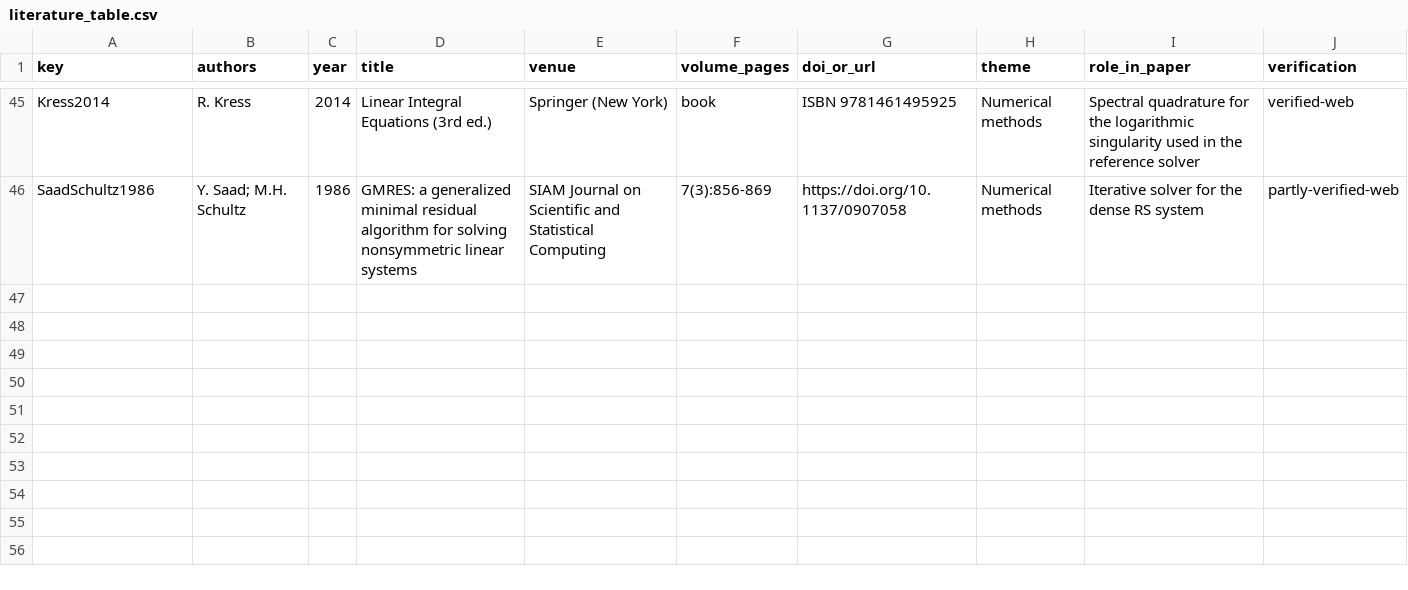
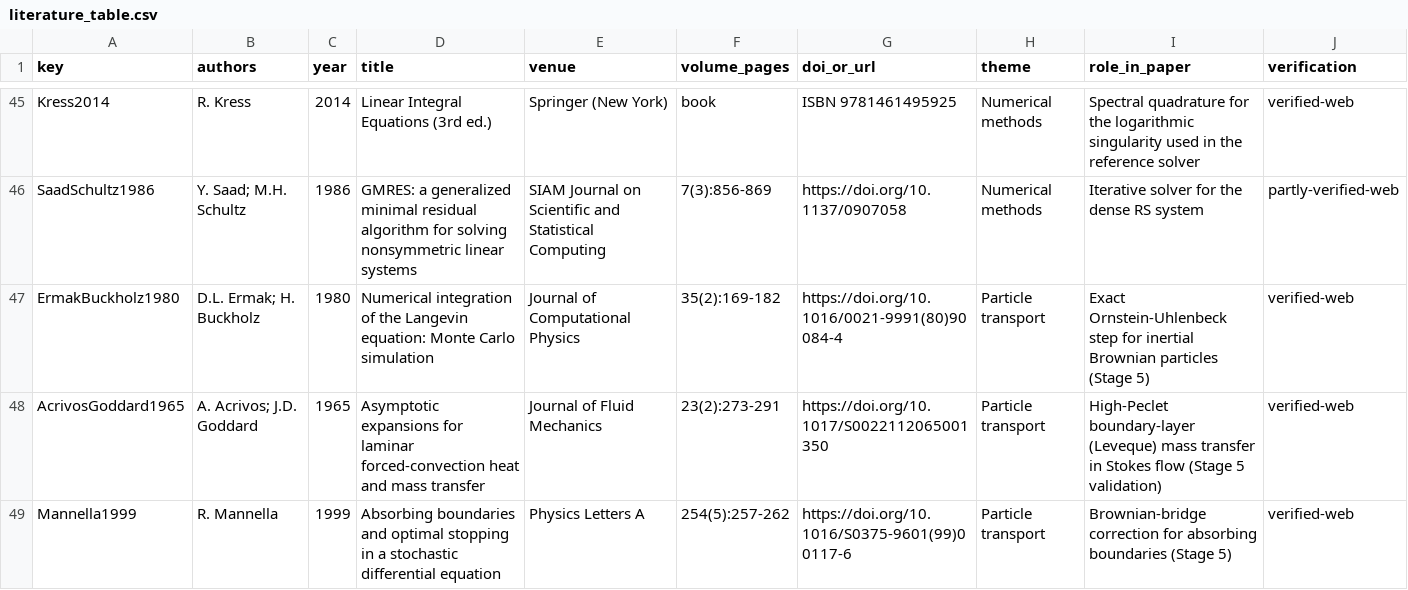
Before and after one commit to bernardfrimpong040-pixel/fibre-filtration-stokes, a CSV file: literature/literature_table.csv, drawn as a sheet; only a part is shown, gaps mark what is left out.

```diff
--- a/literature/literature_table.csv
+++ b/literature/literature_table.csv
@@ -46 +46,4 @@ Kress2014,R. Kress,2014,Linear Integral Equations (3rd ed.),Springer (New York),
 SaadSchultz1986,Y. Saad; M.H. Schultz,1986,GMRES: a generalized minimal residual algorithm for solving nonsymmetric linear systems,SIAM Journal on Scientific and Statistical Computing,7(3):856-869,https://doi.org/10.1137/0907058,Numerical methods,Iterative solver for the dense RS system,partly-verified-web
+ErmakBuckholz1980,D.L. Ermak; H. Buckholz,1980,Numerical integration of the Langevin equation: Monte Carlo simulation,Journal of Computational Physics,35(2):169-182,https://doi.org/10.1016/0021-9991(80)90084-4,Particle transport,Exact Ornstein-Uhlenbeck step for inertial Brownian particles (Stage 5),verified-web
+AcrivosGoddard1965,A. Acrivos; J.D. Goddard,1965,Asymptotic expansions for laminar forced-convection heat and mass transfer,Journal of Fluid Mechanics,23(2):273-291,https://doi.org/10.1017/S0022112065001350,Particle transport,High-Peclet boundary-layer (Leveque) mass transfer in Stokes flow (Stage 5 validation),verified-web
+Mannella1999,R. Mannella,1999,Absorbing boundaries and optimal stopping in a stochastic differential equation,Physics Letters A,254(5):257-262,https://doi.org/10.1016/S0375-9601(99)00117-6,Particle transport,Brownian-bridge correction for absorbing boundaries (Stage 5),verified-web
```
Also changed, not shown: 28 other files.
